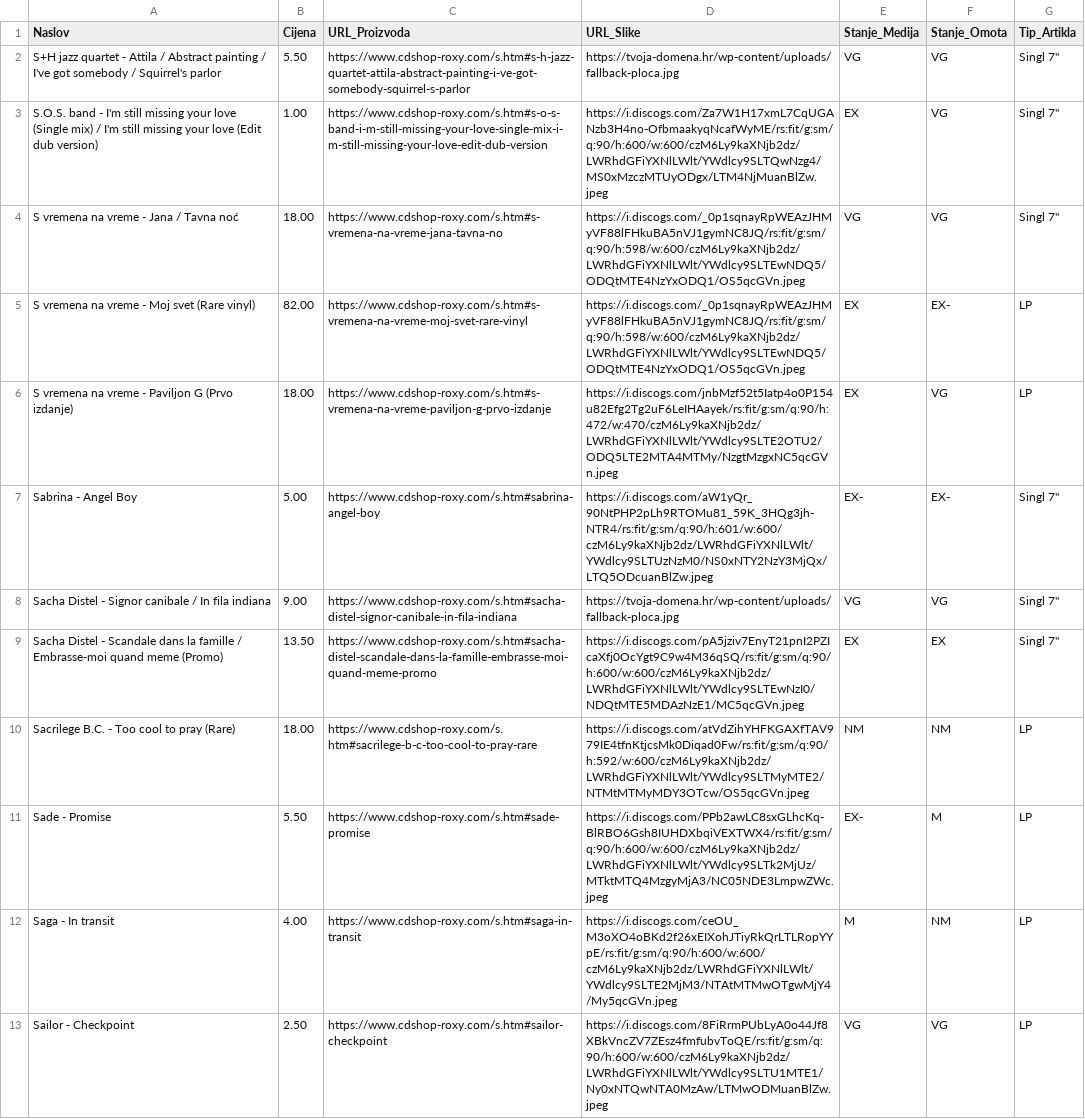
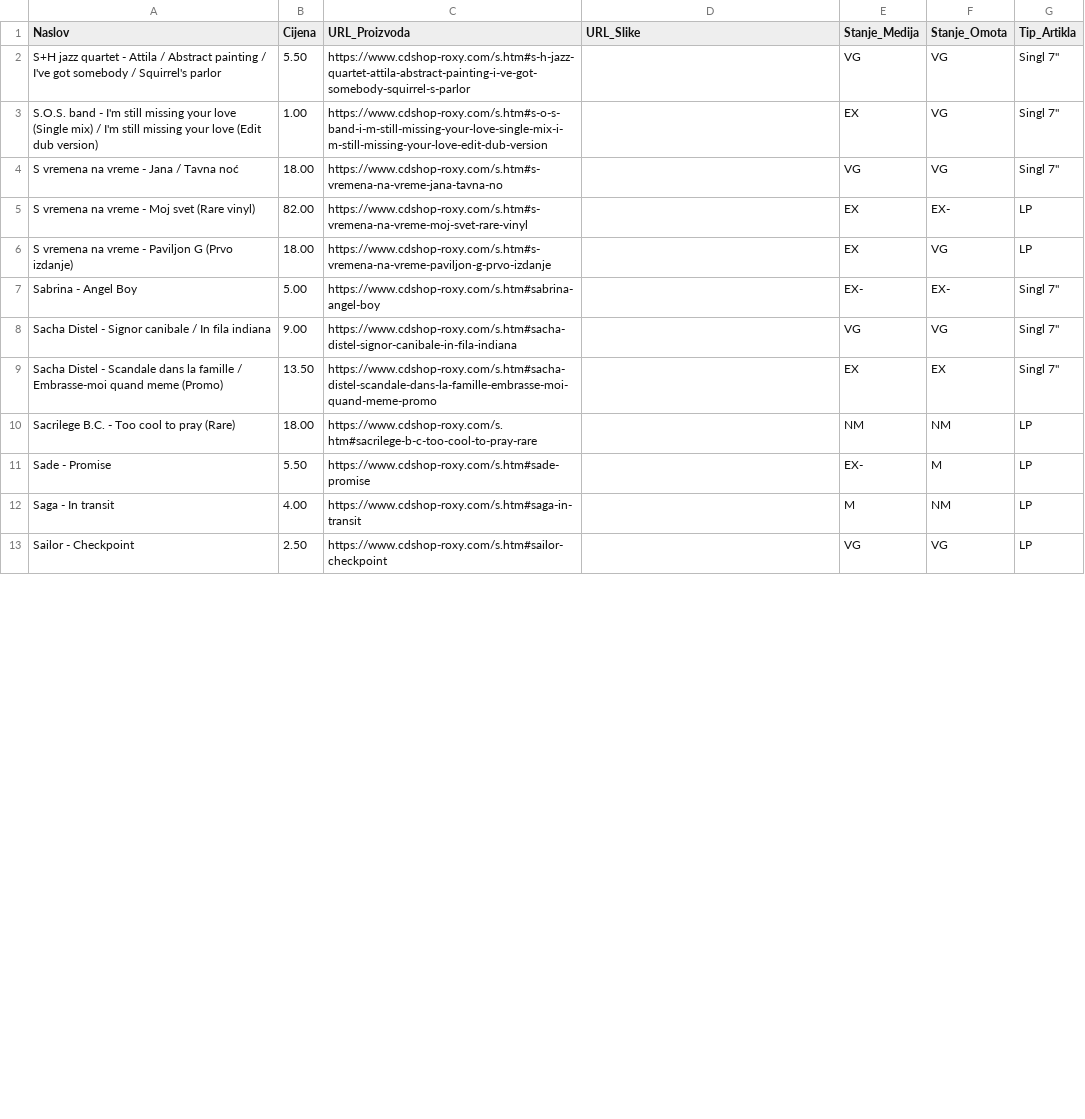
Before and after one commit to Z0M81Eb/baza-ploca, a CSV file: roxy_ploce.csv, drawn as a sheet; only a part is shown; the diff covers the shown part only.

```diff
--- a/roxy_ploce.csv
+++ b/roxy_ploce.csv
@@ -1,13 +1,13 @@
 Naslov,Cijena,URL_Proizvoda,URL_Slike,Stanje_Medija,Stanje_Omota,Tip_Artikla
-S+H jazz quartet - Attila / Abstract painting / I've got somebody / Squirrel's parlor,5.50,https://www.cdshop-roxy.com/s.htm#s-h-jazz-quartet-attila-abstract-painting-i-ve-got-somebody-squirrel-s-parlor,https://tvoja-domena.hr/wp-content/uploads/fallback-ploca.jpg,VG,VG,"Singl 7"""
-S.O.S. band - I'm still missing your love (Single mix) / I'm still missing your love (Edit dub version),1.00,https://www.cdshop-roxy.com/s.htm#s-o-s-band-i-m-still-missing-your-love-single-mix-i-m-still-missing-your-love-edit-dub-version,https://i.discogs.com/Za7W1H17xmL7CqUGANzb3H4no-OfbmaakyqNcafWyME/rs:fit/g:sm/q:90/h:600/w:600/czM6Ly9kaXNjb2dz/LWRhdGFiYXNlLWlt/YWdlcy9SLTQwNzg4/MS0xMzczMTUyODgx/LTM4NjMuanBlZw.jpeg,EX,VG,"Singl 7"""
-S vremena na vreme - Jana / Tavna noć,18.00,https://www.cdshop-roxy.com/s.htm#s-vremena-na-vreme-jana-tavna-no,https://i.discogs.com/_0p1sqnayRpWEAzJHMyVF88lFHkuBA5nVJ1gymNC8JQ/rs:fit/g:sm/q:90/h:598/w:600/czM6Ly9kaXNjb2dz/LWRhdGFiYXNlLWlt/YWdlcy9SLTEwNDQ5/ODQtMTE4NzYxODQ1/OS5qcGVn.jpeg,VG,VG,"Singl 7"""
-S vremena na vreme - Moj svet (Rare vinyl),82.00,https://www.cdshop-roxy.com/s.htm#s-vremena-na-vreme-moj-svet-rare-vinyl,https://i.discogs.com/_0p1sqnayRpWEAzJHMyVF88lFHkuBA5nVJ1gymNC8JQ/rs:fit/g:sm/q:90/h:598/w:600/czM6Ly9kaXNjb2dz/LWRhdGFiYXNlLWlt/YWdlcy9SLTEwNDQ5/ODQtMTE4NzYxODQ1/OS5qcGVn.jpeg,EX,EX-,LP
-S vremena na vreme - Paviljon G (Prvo izdanje),18.00,https://www.cdshop-roxy.com/s.htm#s-vremena-na-vreme-paviljon-g-prvo-izdanje,https://i.discogs.com/jnbMzf52t5Iatp4o0P154u82Efg2Tg2uF6LeIHAayek/rs:fit/g:sm/q:90/h:472/w:470/czM6Ly9kaXNjb2dz/LWRhdGFiYXNlLWlt/YWdlcy9SLTE2OTU2/ODQ5LTE2MTA4MTMy/NzgtMzgxNC5qcGVn.jpeg,EX,VG,LP
-Sabrina - Angel Boy,5.00,https://www.cdshop-roxy.com/s.htm#sabrina-angel-boy,https://i.discogs.com/aW1yQr_90NtPHP2pLh9RTOMu81_59K_3HQg3jh-NTR4/rs:fit/g:sm/q:90/h:601/w:600/czM6Ly9kaXNjb2dz/LWRhdGFiYXNlLWlt/YWdlcy9SLTUzNzM0/NS0xNTY2NzY3MjQx/LTQ5ODcuanBlZw.jpeg,EX-,EX-,"Singl 7"""
-Sacha Distel - Signor canibale / In fila indiana,9.00,https://www.cdshop-roxy.com/s.htm#sacha-distel-signor-canibale-in-fila-indiana,https://tvoja-domena.hr/wp-content/uploads/fallback-ploca.jpg,VG,VG,"Singl 7"""
-Sacha Distel - Scandale dans la famille / Embrasse-moi quand meme (Promo),13.50,https://www.cdshop-roxy.com/s.htm#sacha-distel-scandale-dans-la-famille-embrasse-moi-quand-meme-promo,https://i.discogs.com/pA5jziv7EnyT21pnI2PZIcaXfj0OcYgt9C9w4M36qSQ/rs:fit/g:sm/q:90/h:600/w:600/czM6Ly9kaXNjb2dz/LWRhdGFiYXNlLWlt/YWdlcy9SLTEwNzI0/NDQtMTE5MDAzNzE1/MC5qcGVn.jpeg,EX,EX,"Singl 7"""
-Sacrilege B.C. - Too cool to pray (Rare),18.00,https://www.cdshop-roxy.com/s.htm#sacrilege-b-c-too-cool-to-pray-rare,https://i.discogs.com/atVdZihYHFKGAXfTAV979IE4tfnKtjcsMk0Diqad0Fw/rs:fit/g:sm/q:90/h:592/w:600/czM6Ly9kaXNjb2dz/LWRhdGFiYXNlLWlt/YWdlcy9SLTMyMTE2/NTMtMTMyMDY3OTcw/OS5qcGVn.jpeg,NM,NM,LP
-Sade - Promise,5.50,https://www.cdshop-roxy.com/s.htm#sade-promise,https://i.discogs.com/PPb2awLC8sxGLhcKq-BlRBO6Gsh8IUHDXbqiVEXTWX4/rs:fit/g:sm/q:90/h:600/w:600/czM6Ly9kaXNjb2dz/LWRhdGFiYXNlLWlt/YWdlcy9SLTk2MjUz/MTktMTQ4MzgyMjA3/NC05NDE3LmpwZWc.jpeg,EX-,M,LP
-Saga - In transit,4.00,https://www.cdshop-roxy.com/s.htm#saga-in-transit,https://i.discogs.com/ceOU_M3oXO4oBKd2f26xEIXohJTiyRkQrLTLRopYYpE/rs:fit/g:sm/q:90/h:600/w:600/czM6Ly9kaXNjb2dz/LWRhdGFiYXNlLWlt/YWdlcy9SLTE2MjM3/NTAtMTMwOTgwMjY4/My5qcGVn.jpeg,M,NM,LP
-Sailor - Checkpoint,2.50,https://www.cdshop-roxy.com/s.htm#sailor-checkpoint,https://i.discogs.com/8FiRrmPUbLyA0o44Jf8XBkVncZV7ZEsz4fmfubvToQE/rs:fit/g:sm/q:90/h:600/w:600/czM6Ly9kaXNjb2dz/LWRhdGFiYXNlLWlt/YWdlcy9SLTU1MTE1/Ny0xNTQwNTA0MzAw/LTMwODMuanBlZw.jpeg,VG,VG,LP
+S+H jazz quartet - Attila / Abstract painting / I've got somebody / Squirrel's parlor,5.50,https://www.cdshop-roxy.com/s.htm#s-h-jazz-quartet-attila-abstract-painting-i-ve-got-somebody-squirrel-s-parlor,,VG,VG,"Singl 7"""
+S.O.S. band - I'm still missing your love (Single mix) / I'm still missing your love (Edit dub version),1.00,https://www.cdshop-roxy.com/s.htm#s-o-s-band-i-m-still-missing-your-love-single-mix-i-m-still-missing-your-love-edit-dub-version,,EX,VG,"Singl 7"""
+S vremena na vreme - Jana / Tavna noć,18.00,https://www.cdshop-roxy.com/s.htm#s-vremena-na-vreme-jana-tavna-no,,VG,VG,"Singl 7"""
+S vremena na vreme - Moj svet (Rare vinyl),82.00,https://www.cdshop-roxy.com/s.htm#s-vremena-na-vreme-moj-svet-rare-vinyl,,EX,EX-,LP
+S vremena na vreme - Paviljon G (Prvo izdanje),18.00,https://www.cdshop-roxy.com/s.htm#s-vremena-na-vreme-paviljon-g-prvo-izdanje,,EX,VG,LP
+Sabrina - Angel Boy,5.00,https://www.cdshop-roxy.com/s.htm#sabrina-angel-boy,,EX-,EX-,"Singl 7"""
+Sacha Distel - Signor canibale / In fila indiana,9.00,https://www.cdshop-roxy.com/s.htm#sacha-distel-signor-canibale-in-fila-indiana,,VG,VG,"Singl 7"""
+Sacha Distel - Scandale dans la famille / Embrasse-moi quand meme (Promo),13.50,https://www.cdshop-roxy.com/s.htm#sacha-distel-scandale-dans-la-famille-embrasse-moi-quand-meme-promo,,EX,EX,"Singl 7"""
+Sacrilege B.C. - Too cool to pray (Rare),18.00,https://www.cdshop-roxy.com/s.htm#sacrilege-b-c-too-cool-to-pray-rare,,NM,NM,LP
+Sade - Promise,5.50,https://www.cdshop-roxy.com/s.htm#sade-promise,,EX-,M,LP
+Saga - In transit,4.00,https://www.cdshop-roxy.com/s.htm#saga-in-transit,,M,NM,LP
+Sailor - Checkpoint,2.50,https://www.cdshop-roxy.com/s.htm#sailor-checkpoint,,VG,VG,LP
```
Also changed, not shown: 12 edited cells elsewhere in this file, backstage_ploce.csv, 25 other files.
